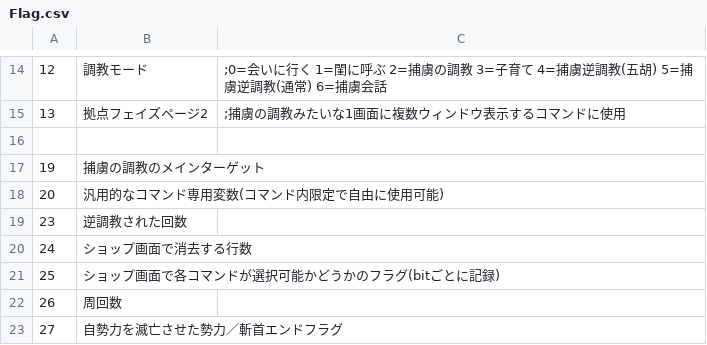
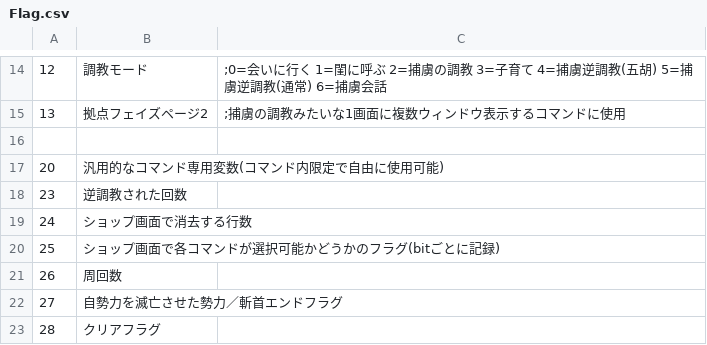
Before and after one commit to wamekukyouzin/eratohoK, a CSV file: CSV/Flag.csv, drawn as a sheet; only a part is shown, gaps mark what is left out; the shorter side is filled out with more unchanged rows; the diff names each change by its address in the sheet, - before the commit and + after, or states it on an @@ line.

Commit message:
FLAG:19は既に利用されていないので削除。

```diff
--- a/CSV/Flag.csv
+++ b/CSV/Flag.csv
-row 17: 19 | 捕虜の調教のメインターゲット
```
